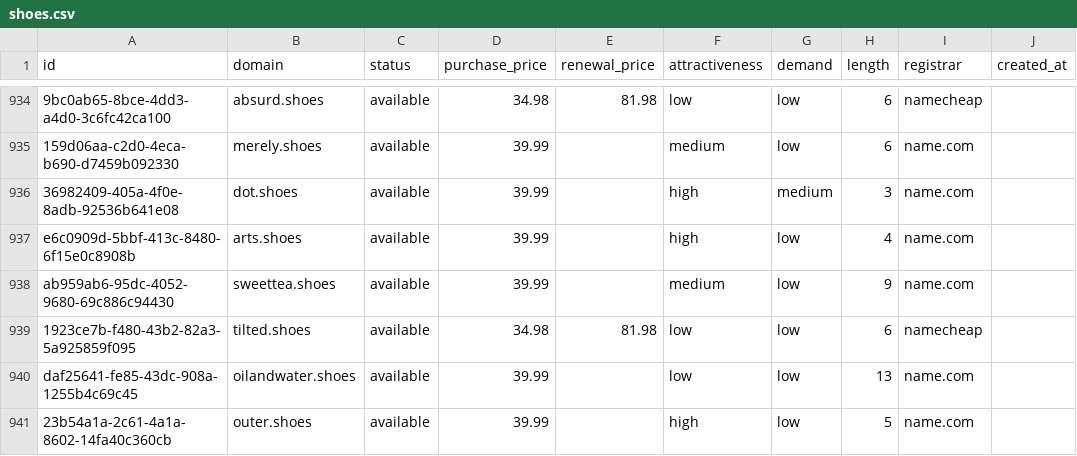
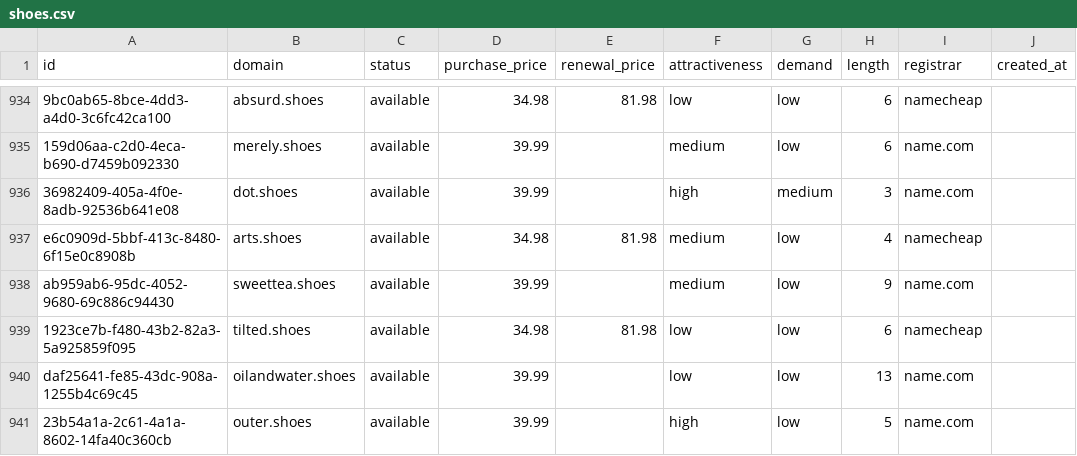
Before and after one commit to UniqueDomains/shoes-oneword-domains, a CSV file: shoes.csv, drawn as a sheet; only a part is shown, gaps mark what is left out; the diff names each change by its address in the sheet, - before the commit and + after, or states it on an @@ line.

Commit message:
Domains update

```diff
--- a/shoes.csv
+++ b/shoes.csv
-D937 (purchase_price): 39.99
+D937 (purchase_price): 34.98
-E937 (renewal_price): (empty)
+E937 (renewal_price): 81.98
-F937 (attractiveness): high
+F937 (attractiveness): medium
-I937 (registrar): name.com
+I937 (registrar): namecheap
```
Also changed, not shown: 4 other files.
